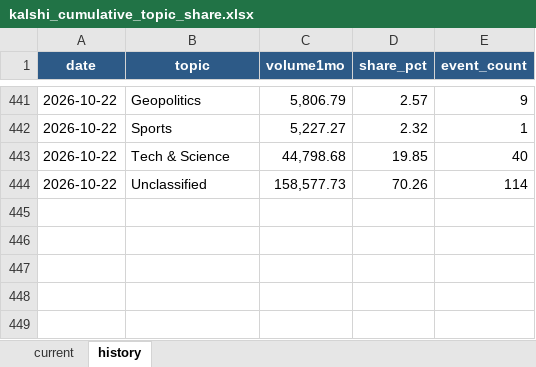
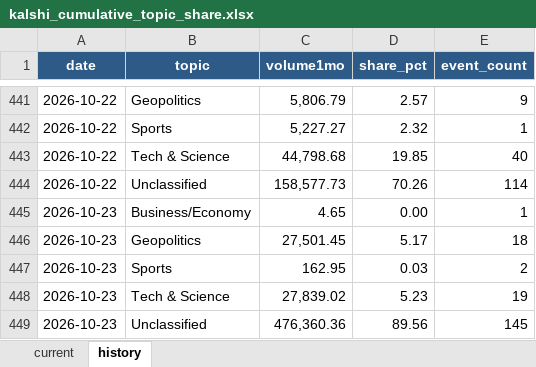
Before and after one commit to meiyaobuyao123-hash/testchatgpthybrid, an Excel workbook: docs/data/kalshi_cumulative_topic_share.xlsx, sheet history, drawn as a sheet; only a part is shown, gaps mark what is left out; values as stored, in another font and other column widths than the file's, no borders; the diff names each change by its address in the sheet, - before the commit and + after, or states it on an @@ line.

```diff
--- a/docs/data/kalshi_cumulative_topic_share.xlsx (sheet history)
+++ b/docs/data/kalshi_cumulative_topic_share.xlsx (sheet history)
+row 445: 2026-10-23 | Business/Economy | 4.65 | 0.00 | 1
+row 446: 2026-10-23 | Geopolitics | 27,501.45 | 5.17 | 18
+row 447: 2026-10-23 | Sports | 162.95 | 0.03 | 2
+row 448: 2026-10-23 | Tech & Science | 27,839.02 | 5.23 | 19
+row 449: 2026-10-23 | Unclassified | 476,360.36 | 89.56 | 145
```
Also changed, not shown: sheet current, docs/data/polymarket_30d_topic_share.xlsx, 8 other files.
